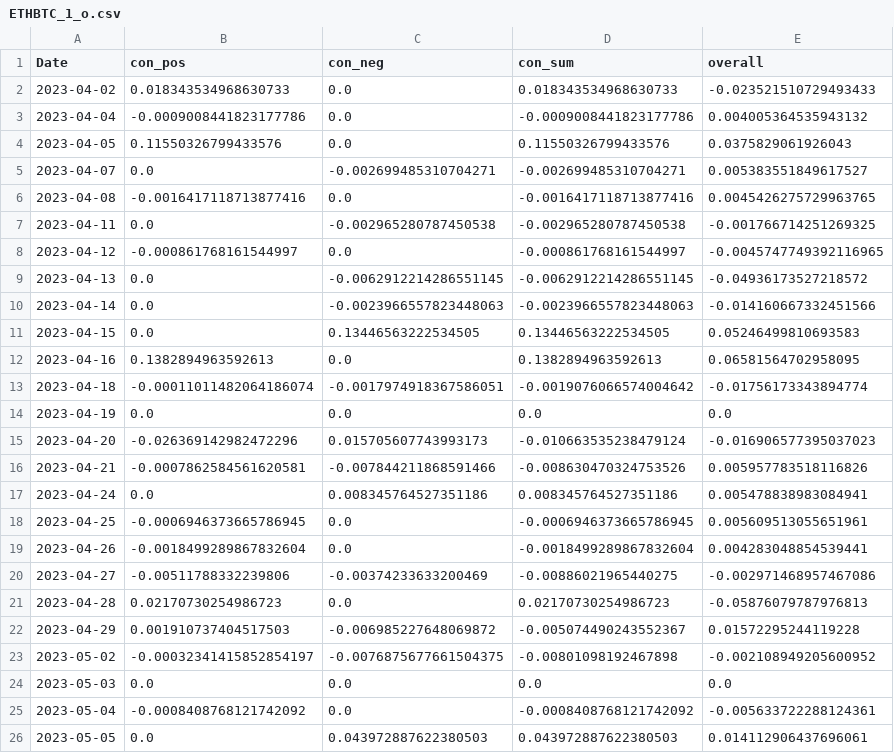
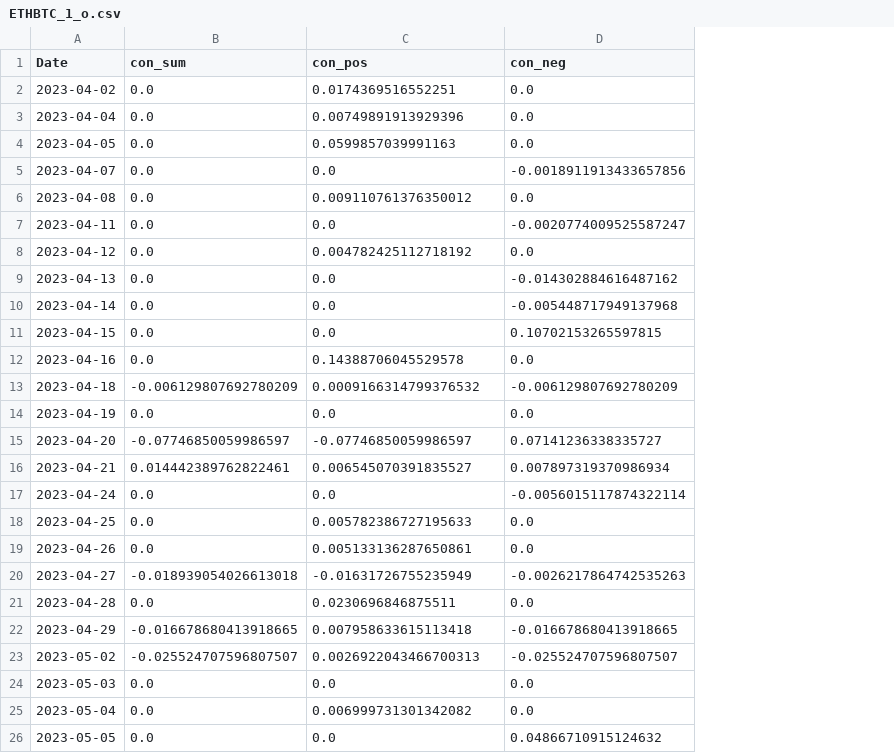
Before and after one commit to CRXIC/QuantConnect, a CSV file: crypto/ETHBTC/ETHBTC_1_o.csv, drawn as a sheet; only a part is shown; removed rows and columns are numbered as before the commit, all else as after; the diff covers the shown part only; the diff names each change by its address in the sheet, - before the commit and + after, or states it on an @@ line.

```diff
--- a/crypto/ETHBTC/ETHBTC_1_o.csv
+++ b/crypto/ETHBTC/ETHBTC_1_o.csv
+column B (con_sum), rows 2-26: 0.0 | 0.0 | 0.0 | 0.0 | 0.0 | 0.0 | 0.0 | 0.0 | 0.0 | 0.0 | 0.0 | -0.006129807692780209 | 0.0 | -0.07746850059986597 | 0.014442389762822461 | 0.0 | 0.0 | 0.0 | -0.018939054026613018 | 0.0 | -0.016678680413918665 | -0.025524707596807507 | 0.0 | 0.0 | 0.0
-column D (con_sum), rows 2-26: 0.018343534968630733 | -0.0009008441823177786 | 0.11550326799433576 | -0.002699485310704271 | -0.0016417118713877416 | -0.002965280787450538 | -0.000861768161544997 | -0.0062912214286551145 | -0.0023966557823448063 | 0.13446563222534505 | 0.1382894963592613 | -0.0019076066574004642 | 0.0 | -0.010663535238479124 | -0.008630470324753526 | 0.008345764527351186 | -0.0006946373665786945 | -0.0018499289867832604 | -0.00886021965440275 | 0.02170730254986723 | -0.005074490243552367 | -0.00801098192467898 | 0.0 | -0.0008408768121742092 | 0.043972887622380503
-column E (overall), rows 2-26: -0.023521510729493433 | 0.004005364535943132 | 0.0375829061926043 | 0.005383551849617527 | 0.0045426275729963765 | -0.001766714251269325 | -0.0045747749392116965 | -0.04936173527218572 | -0.014160667332451566 | 0.05246499810693583 | 0.06581564702958095 | -0.01756173343894774 | 0.0 | -0.016906577395037023 | 0.005957783518116826 | 0.005478838983084941 | 0.005609513055651961 | 0.004283048854539441 | -0.002971468957467086 | -0.05876079787976813 | 0.01572295244119228 | -0.002108949205600952 | 0.0 | -0.005633722288124361 | 0.014112906437696061
-C2 (con_pos): 0.018343534968630733
+C2 (con_pos): 0.0174369516552251
-C3 (con_pos): -0.0009008441823177786
+C3 (con_pos): 0.00749891913929396
-C4 (con_pos): 0.11550326799433576
+C4 (con_pos): 0.0599857039991163
-D5 (con_neg): -0.002699485310704271
+D5 (con_neg): -0.0018911913433657856
-C6 (con_pos): -0.0016417118713877416
+C6 (con_pos): 0.009110761376350012
-D7 (con_neg): -0.002965280787450538
+D7 (con_neg): -0.0020774009525587247
-C8 (con_pos): -0.000861768161544997
+C8 (con_pos): 0.004782425112718192
-D9 (con_neg): -0.0062912214286551145
+D9 (con_neg): -0.014302884616487162
-D10 (con_neg): -0.0023966557823448063
+D10 (con_neg): -0.005448717949137968
-D11 (con_neg): 0.13446563222534505
+D11 (con_neg): 0.10702153265597815
-C12 (con_pos): 0.1382894963592613
+C12 (con_pos): 0.14388706045529578
-C13 (con_pos): -0.00011011482064186074
+C13 (con_pos): 0.0009166314799376532
-D13 (con_neg): -0.0017974918367586051
+D13 (con_neg): -0.006129807692780209
-C15 (con_pos): -0.026369142982472296
+C15 (con_pos): -0.07746850059986597
-D15 (con_neg): 0.015705607743993173
+D15 (con_neg): 0.07141236338335727
-C16 (con_pos): -0.0007862584561620581
+C16 (con_pos): 0.006545070391835527
-D16 (con_neg): -0.007844211868591466
+D16 (con_neg): 0.007897319370986934
-D17 (con_neg): 0.008345764527351186
+D17 (con_neg): -0.0056015117874322114
-C18 (con_pos): -0.0006946373665786945
+C18 (con_pos): 0.005782386727195633
-C19 (con_pos): -0.0018499289867832604
+C19 (con_pos): 0.005133136287650861
-C20 (con_pos): -0.00511788332239806
+C20 (con_pos): -0.01631726755235949
-D20 (con_neg): -0.00374233633200469
+D20 (con_neg): -0.0026217864742535263
-C21 (con_pos): 0.02170730254986723
+C21 (con_pos): 0.0230696846875511
-C22 (con_pos): 0.001910737404517503
+C22 (con_pos): 0.007958633615113418
-D22 (con_neg): -0.006985227648069872
+D22 (con_neg): -0.016678680413918665
-C23 (con_pos): -0.00032341415852854197
+C23 (con_pos): 0.0026922043466700313
-D23 (con_neg): -0.0076875677661504375
+D23 (con_neg): -0.025524707596807507
-C25 (con_pos): -0.0008408768121742092
+C25 (con_pos): 0.006999731301342082
-D26 (con_neg): 0.043972887622380503
+D26 (con_neg): 0.04866710915124632
```
Also changed, not shown: 31 edited cells elsewhere in this file.
